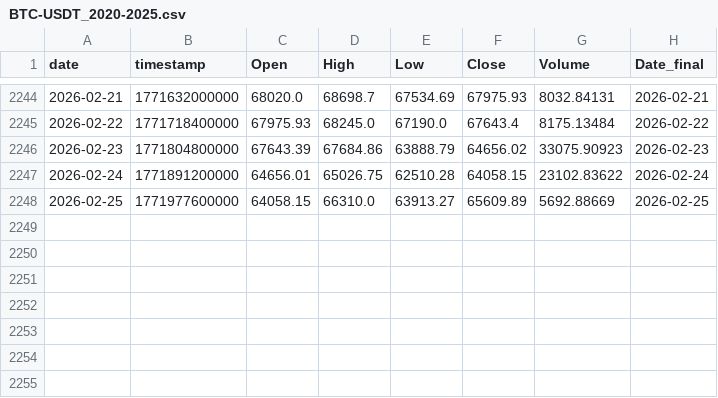
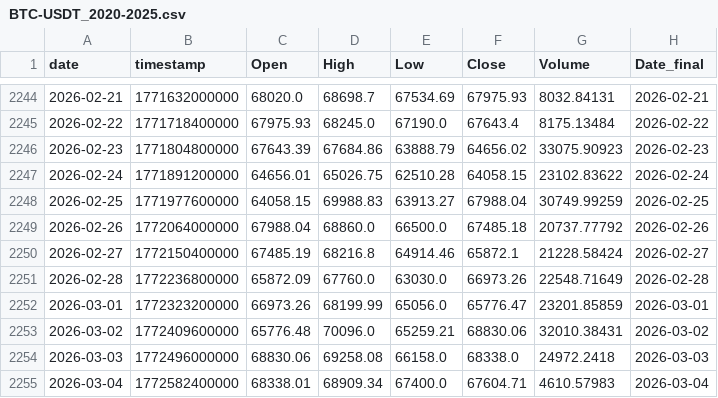
Before and after one commit to Hibra999/TT, a CSV file: data/tokens/BTC-USDT_2020-2025.csv, drawn as a sheet; only a part is shown, gaps mark what is left out.

Commit message:
feat: Add historical token data for various assets and a generated report image.testing on branch experiments

```diff
--- a/data/tokens/BTC-USDT_2020-2025.csv
+++ b/data/tokens/BTC-USDT_2020-2025.csv
@@ -2247,2 +2247,9 @@ date,timestamp,Open,High,Low,Close,Volume,Date_final
 2026-02-24,1771891200000,64656.01,65026.75,62510.28,64058.15,23102.83622,2026-02-24
-2026-02-25,1771977600000,64058.15,66310.0,63913.27,65609.89,5692.88669,2026-02-25
+2026-02-25,1771977600000,64058.15,69988.83,63913.27,67988.04,30749.99259,2026-02-25
+2026-02-26,1772064000000,67988.04,68860.0,66500.0,67485.18,20737.77792,2026-02-26
+2026-02-27,1772150400000,67485.19,68216.8,64914.46,65872.1,21228.58424,2026-02-27
+2026-02-28,1772236800000,65872.09,67760.0,63030.0,66973.26,22548.71649,2026-02-28
+2026-03-01,1772323200000,66973.26,68199.99,65056.0,65776.47,23201.85859,2026-03-01
+2026-03-02,1772409600000,65776.48,70096.0,65259.21,68830.06,32010.38431,2026-03-02
+2026-03-03,1772496000000,68830.06,69258.08,66158.0,68338.0,24972.2418,2026-03-03
+2026-03-04,1772582400000,68338.01,68909.34,67400.0,67604.71,4610.57983,2026-03-04
```
Also changed, not shown: data/tokens/AAPL_2020-2025.csv, data/tokens/CBOE_2020-2025.csv, 5 other files.
